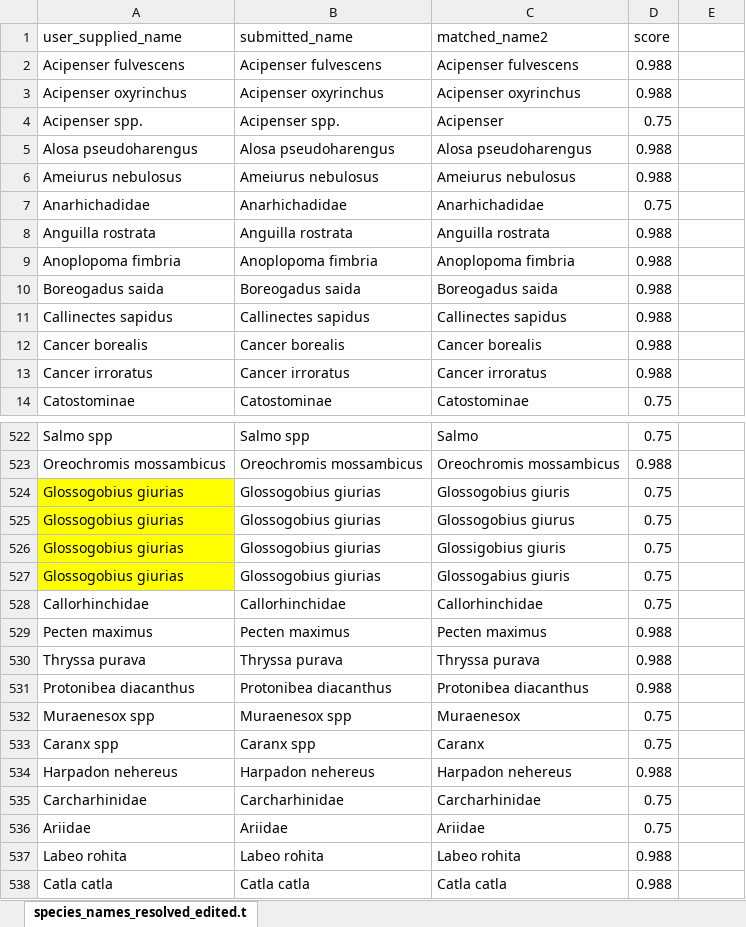
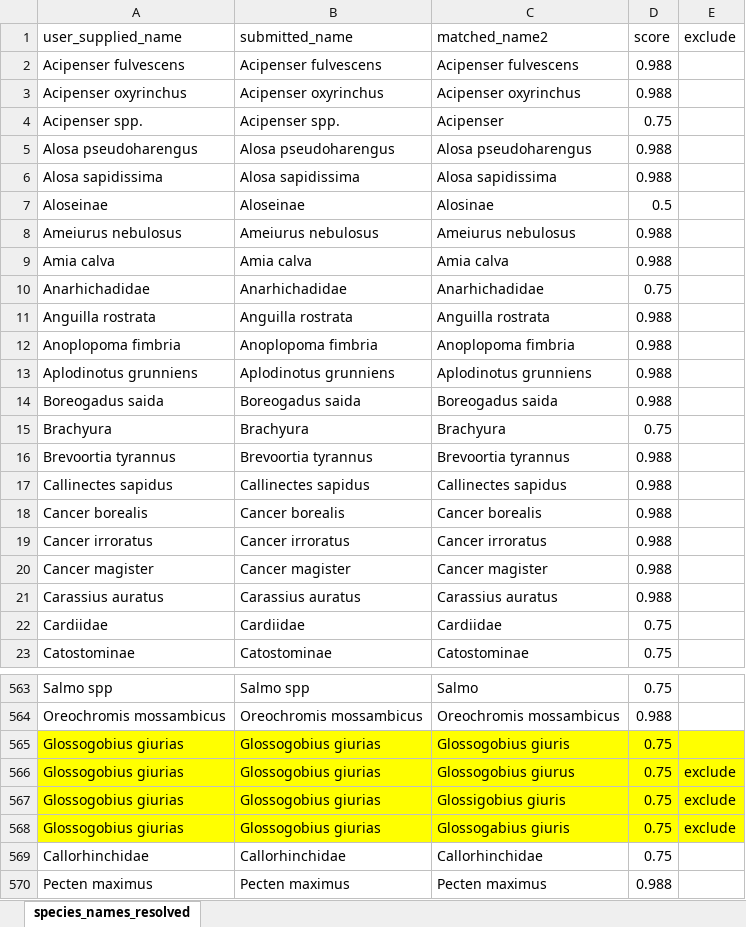
Before and after one commit to JoeyBernhardt/Nutrient_analysis, an Excel workbook: data-processed/species_names_resolved_edited.xlsx, sheet species_names_resolved, drawn as a sheet; only a part is shown, gaps mark what is left out; the shorter side is filled out with more unchanged rows; values as stored, in another font and other column widths than the file's, no borders; addresses are those after the commit; the diff covers the shown part only; the diff names each change by its address in the sheet, - before the commit and + after, or states it on an @@ line.

```diff
--- a/data-processed/species_names_resolved_edited.xlsx (sheet species_names_resolved)
+++ b/data-processed/species_names_resolved_edited.xlsx (sheet species_names_resolved)
-sheet tab: species_names_resolved_edited.t
+sheet tab: species_names_resolved
-E1: (empty)
+E1: exclude
@@ row 345 moved to row 6: Alosa sapidissima @@
+row 7: Aloseinae | Aloseinae | Alosinae | 0.5
+row 9: Amia calva | Amia calva | Amia calva | 0.988
+row 13: Aplodinotus grunniens | Aplodinotus grunniens | Aplodinotus grunniens | 0.988
@@ row 577 moved to row 15: Brachyura @@
+row 16: Brevoortia tyrannus | Brevoortia tyrannus | Brevoortia tyrannus | 0.988
@@ row 549 moved to row 20: Cancer magister @@
+row 21: Carassius auratus | Carassius auratus | Carassius auratus | 0.988
+row 22: Cardiidae | Cardiidae | Cardiidae | 0.75
-B565:E568 fill: none
+B565:E568 fill: #FFFF00
-E566:E568 (exclude): (empty)
+E566:E568 (exclude): exclude
```
Also changed, not shown: 31 added rows, 18 moved rows and cell formats elsewhere in this sheet, 3 other files.
